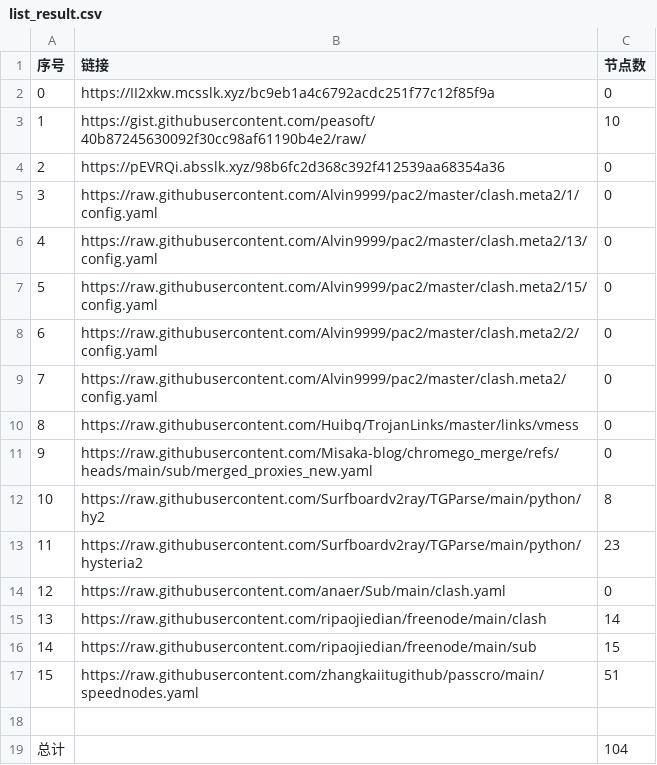
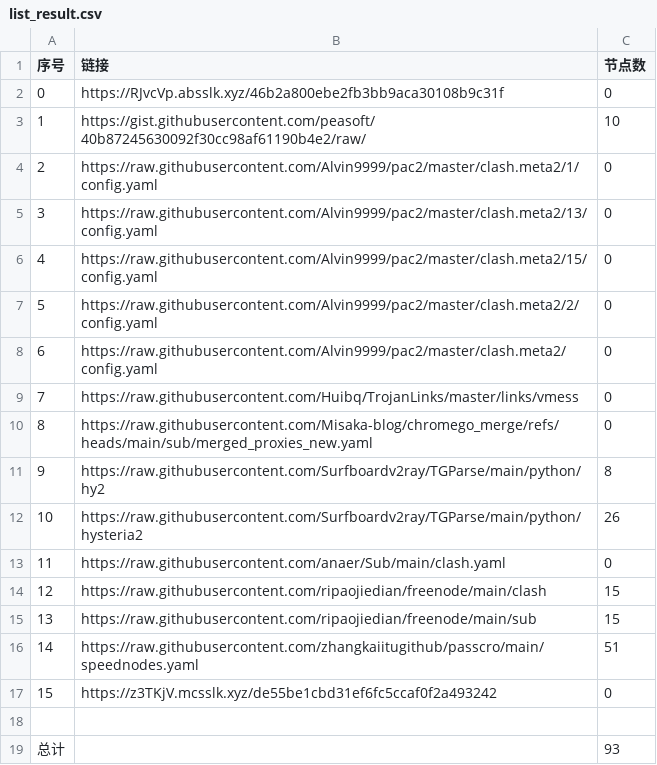
Before and after one commit to ResonanceForge/NoMoreWalls, a CSV file: list_result.csv, drawn as a sheet; removed rows and columns are numbered as before the commit, all else as after; the diff names each change by its address in the sheet, - before the commit and + after, or states it on an @@ line.

```diff
--- a/list_result.csv
+++ b/list_result.csv
-B2 (链接): https://II2xkw.mcsslk.xyz/bc9eb1a4c6792acdc251f77c12f85f9a
+B2 (链接): https://RJvcVp.absslk.xyz/46b2a800ebe2fb3bb9aca30108b9c31f
-row 4: 2 | https://pEVRQi.absslk.xyz/98b6fc2d368c392f412539aa68354a36 | 0
@@ column A (序号) renumbered between rows 4 and 16 @@
-C12 (节点数): 23
+C12 (节点数): 26
-C14 (节点数): 14
+C14 (节点数): 15
+row 17: 15 | https://z3TKjV.mcsslk.xyz/de55be1cbd31ef6fc5ccaf0f2a493242 | 0
-C19 (节点数): 104
+C19 (节点数): 93
```
Also changed, not shown: 18 other files.
